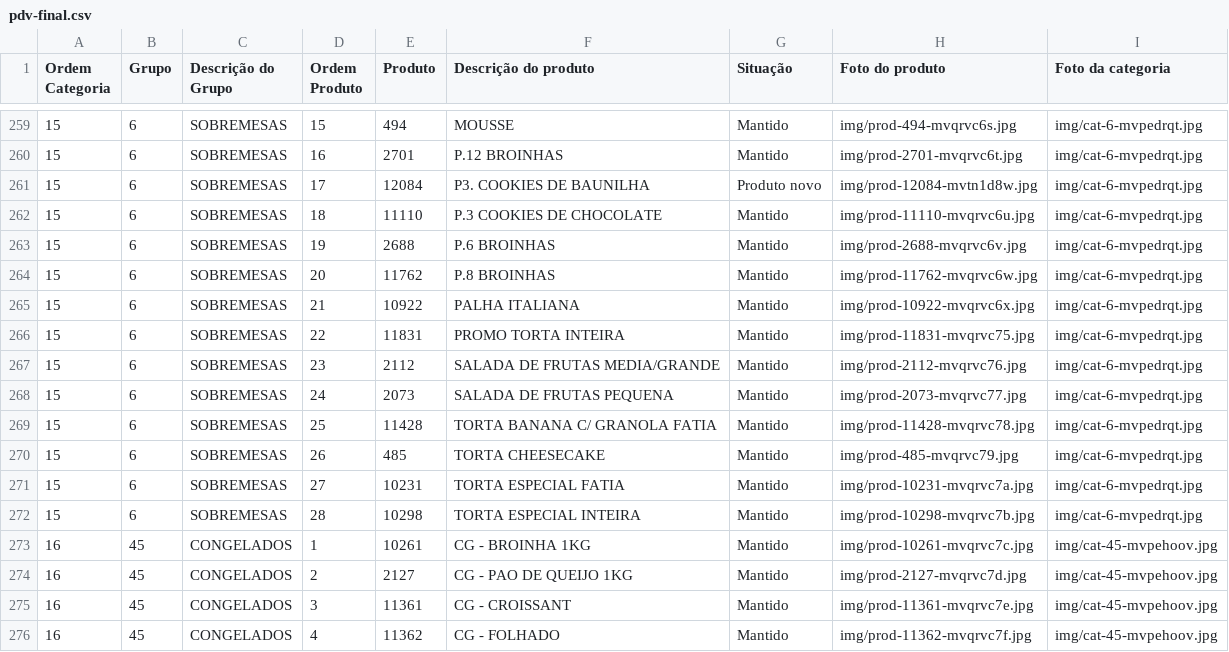
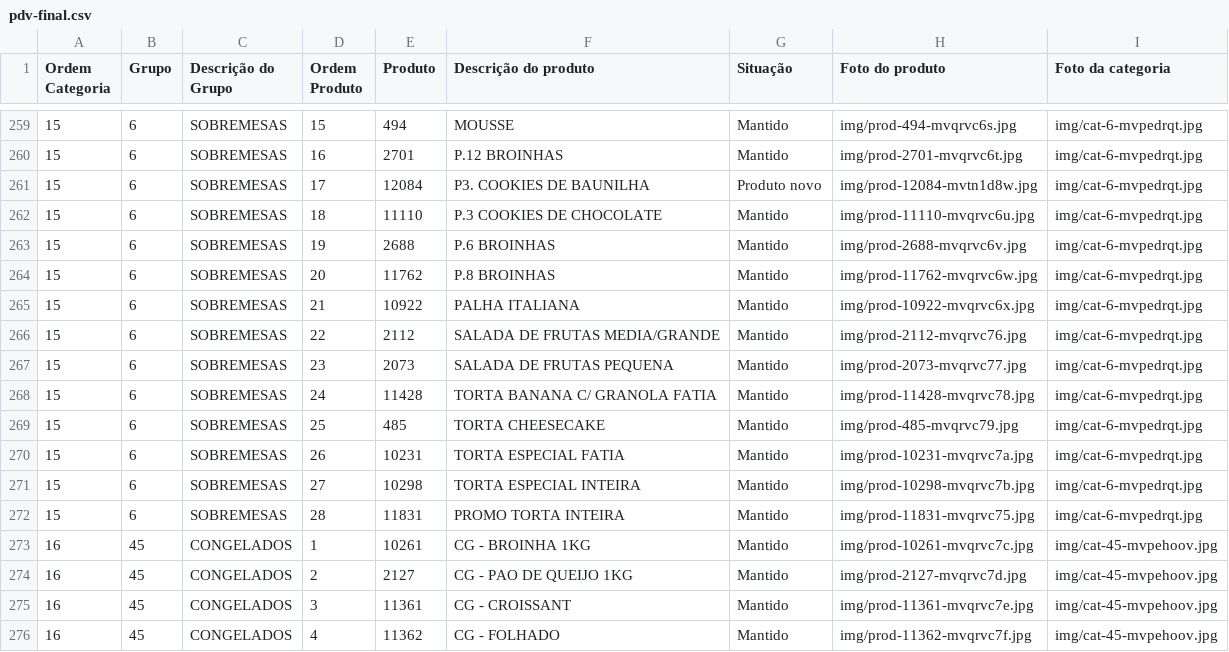
Before and after one commit to Ucasplayer/organizador-pdv-megamatte, a CSV file: data/pdv-final.csv, drawn as a sheet; only a part is shown, gaps mark what is left out.

Commit message:
Mudou a ordem dos produtos em SOBREMESAS

```diff
--- a/data/pdv-final.csv
+++ b/data/pdv-final.csv
@@ -265,9 +265,9 @@
 "15";"6";"SOBREMESAS";"21";"10922";"PALHA ITALIANA";"Mantido";"img/prod-10922-mvqrvc6x.jpg";"img/cat-6-mvpedrqt.jpg"
-"15";"6";"SOBREMESAS";"22";"11831";"PROMO TORTA INTEIRA";"Mantido";"img/prod-11831-mvqrvc75.jpg";"img/cat-6-mvpedrqt.jpg"
-"15";"6";"SOBREMESAS";"23";"2112";"SALADA DE FRUTAS MEDIA/GRANDE";"Mantido";"img/prod-2112-mvqrvc76.jpg";"img/cat-6-mvpedrqt.jpg"
-"15";"6";"SOBREMESAS";"24";"2073";"SALADA DE FRUTAS PEQUENA";"Mantido";"img/prod-2073-mvqrvc77.jpg";"img/cat-6-mvpedrqt.jpg"
-"15";"6";"SOBREMESAS";"25";"11428";"TORTA BANANA C/ GRANOLA FATIA";"Mantido";"img/prod-11428-mvqrvc78.jpg";"img/cat-6-mvpedrqt.jpg"
-"15";"6";"SOBREMESAS";"26";"485";"TORTA CHEESECAKE";"Mantido";"img/prod-485-mvqrvc79.jpg";"img/cat-6-mvpedrqt.jpg"
-"15";"6";"SOBREMESAS";"27";"10231";"TORTA ESPECIAL FATIA";"Mantido";"img/prod-10231-mvqrvc7a.jpg";"img/cat-6-mvpedrqt.jpg"
-"15";"6";"SOBREMESAS";"28";"10298";"TORTA ESPECIAL INTEIRA";"Mantido";"img/prod-10298-mvqrvc7b.jpg";"img/cat-6-mvpedrqt.jpg"
+"15";"6";"SOBREMESAS";"22";"2112";"SALADA DE FRUTAS MEDIA/GRANDE";"Mantido";"img/prod-2112-mvqrvc76.jpg";"img/cat-6-mvpedrqt.jpg"
+"15";"6";"SOBREMESAS";"23";"2073";"SALADA DE FRUTAS PEQUENA";"Mantido";"img/prod-2073-mvqrvc77.jpg";"img/cat-6-mvpedrqt.jpg"
+"15";"6";"SOBREMESAS";"24";"11428";"TORTA BANANA C/ GRANOLA FATIA";"Mantido";"img/prod-11428-mvqrvc78.jpg";"img/cat-6-mvpedrqt.jpg"
+"15";"6";"SOBREMESAS";"25";"485";"TORTA CHEESECAKE";"Mantido";"img/prod-485-mvqrvc79.jpg";"img/cat-6-mvpedrqt.jpg"
+"15";"6";"SOBREMESAS";"26";"10231";"TORTA ESPECIAL FATIA";"Mantido";"img/prod-10231-mvqrvc7a.jpg";"img/cat-6-mvpedrqt.jpg"
+"15";"6";"SOBREMESAS";"27";"10298";"TORTA ESPECIAL INTEIRA";"Mantido";"img/prod-10298-mvqrvc7b.jpg";"img/cat-6-mvpedrqt.jpg"
+"15";"6";"SOBREMESAS";"28";"11831";"PROMO TORTA INTEIRA";"Mantido";"img/prod-11831-mvqrvc75.jpg";"img/cat-6-mvpedrqt.jpg"
 "16";"45";"CONGELADOS";"1";"10261";"CG - BROINHA 1KG";"Mantido";"img/prod-10261-mvqrvc7c.jpg";"img/cat-45-mvpehoov.jpg"
```
Also changed, not shown: 2 other files.
